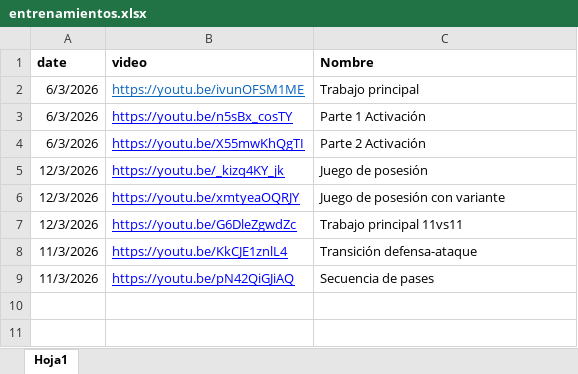
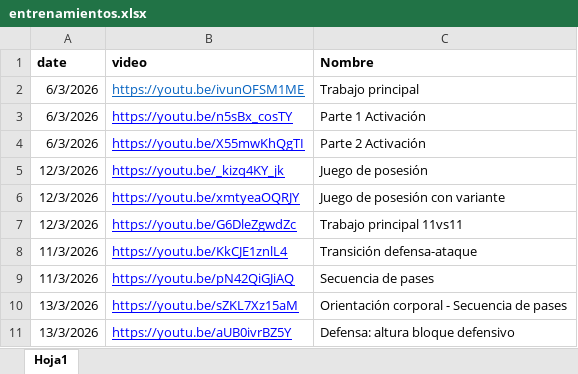
Before and after one commit to diracsportech0/sporting-company, an Excel workbook: entrenamientos.xlsx, sheet Hoja1, drawn as a sheet; values as stored, in another font and other column widths than the file's, no borders; charts and pictures not drawn; the diff names each change by its address in the sheet, - before the commit and + after, or states it on an @@ line.

Commit message:
add entrenamientos 13/03

```diff
--- a/entrenamientos.xlsx (sheet Hoja1)
+++ b/entrenamientos.xlsx (sheet Hoja1)
+row 10: 13/3/2026 | https://youtu.be/sZKL7Xz15aM | Orientación corporal - Secuencia de pases
+row 11: 13/3/2026 | https://youtu.be/aUB0ivrBZ5Y | Defensa: altura bloque defensivo
```
